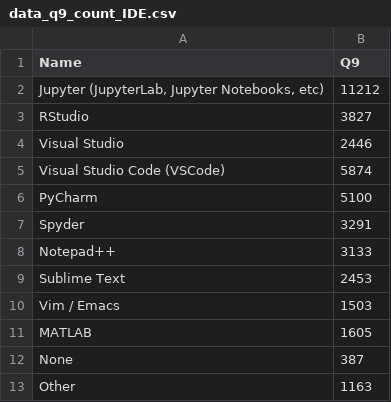
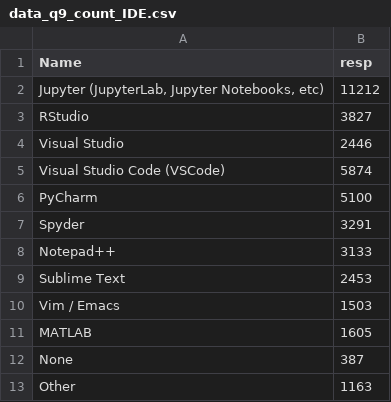
Before and after one commit to AyushGupta51379/demo, a CSV file: Kaggle_2020_DS_Survey/Most_frequent_tools/data_q9_count_IDE.csv, drawn as a sheet.

Commit message:
Update data_q9_count_IDE.csv

```diff
--- a/Kaggle_2020_DS_Survey/Most_frequent_tools/data_q9_count_IDE.csv
+++ b/Kaggle_2020_DS_Survey/Most_frequent_tools/data_q9_count_IDE.csv
@@ -1,2 +1,2 @@
-Name,Q9
+Name,resp
 "Jupyter (JupyterLab, Jupyter Notebooks, etc) ",11212
```
